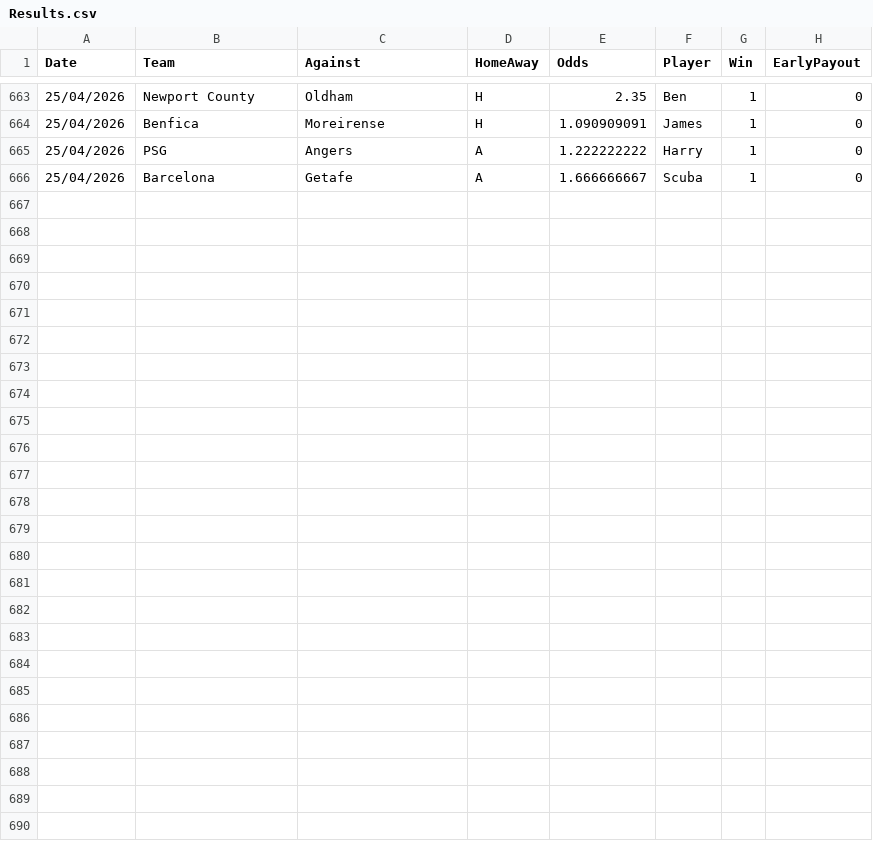
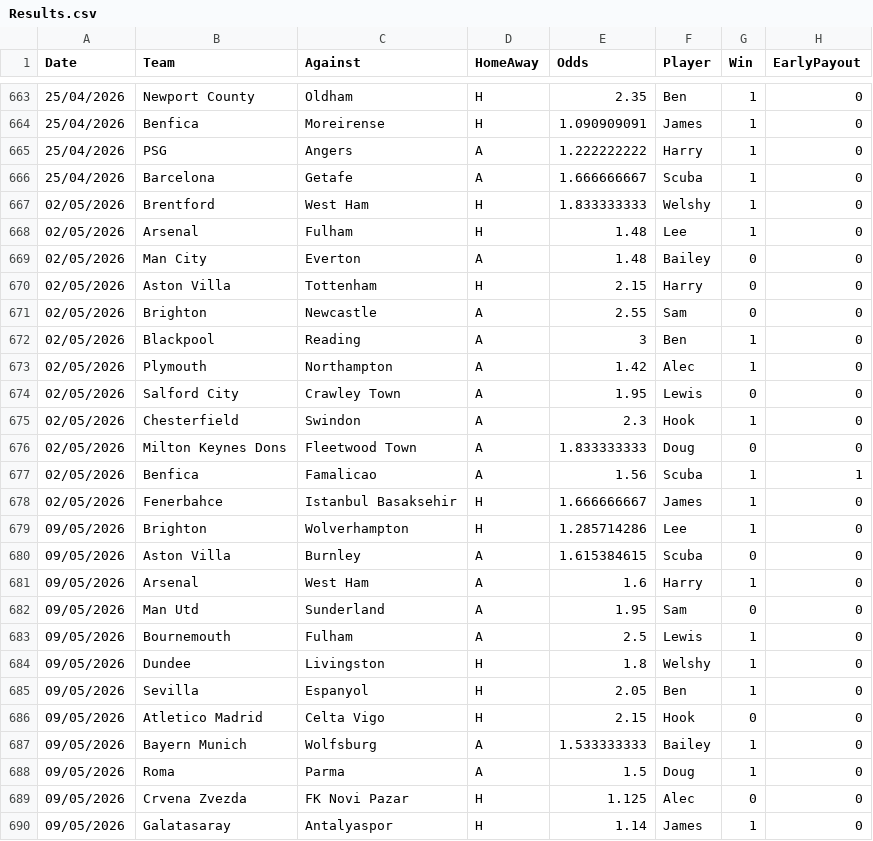
Before and after one commit to BenGillard/AccaTracker, a CSV file: Results.csv, drawn as a sheet; only a part is shown, gaps mark what is left out; the diff names each change by its address in the sheet, - before the commit and + after, or states it on an @@ line.

```diff
--- a/Results.csv
+++ b/Results.csv
+row 667: 02/05/2026 | Brentford | West Ham | H | 1.833333333 | Welshy | 1 | 0
+row 668: 02/05/2026 | Arsenal | Fulham | H | 1.48 | Lee | 1 | 0
+row 669: 02/05/2026 | Man City | Everton | A | 1.48 | Bailey | 0 | 0
+row 670: 02/05/2026 | Aston Villa | Tottenham | H | 2.15 | Harry | 0 | 0
+row 671: 02/05/2026 | Brighton | Newcastle | A | 2.55 | Sam | 0 | 0
+row 672: 02/05/2026 | Blackpool | Reading | A | 3 | Ben | 1 | 0
+row 673: 02/05/2026 | Plymouth | Northampton | A | 1.42 | Alec | 1 | 0
+row 674: 02/05/2026 | Salford City | Crawley Town | A | 1.95 | Lewis | 0 | 0
+row 675: 02/05/2026 | Chesterfield | Swindon | A | 2.3 | Hook | 1 | 0
+row 676: 02/05/2026 | Milton Keynes Dons | Fleetwood Town | A | 1.833333333 | Doug | 0 | 0
+row 677: 02/05/2026 | Benfica | Famalicao | A | 1.56 | Scuba | 1 | 1
+row 678: 02/05/2026 | Fenerbahce | Istanbul Basaksehir | H | 1.666666667 | James | 1 | 0
+row 679: 09/05/2026 | Brighton | Wolverhampton | H | 1.285714286 | Lee | 1 | 0
+row 680: 09/05/2026 | Aston Villa | Burnley | A | 1.615384615 | Scuba | 0 | 0
+row 681: 09/05/2026 | Arsenal | West Ham | A | 1.6 | Harry | 1 | 0
+row 682: 09/05/2026 | Man Utd | Sunderland | A | 1.95 | Sam | 0 | 0
+row 683: 09/05/2026 | Bournemouth | Fulham | A | 2.5 | Lewis | 1 | 0
+row 684: 09/05/2026 | Dundee | Livingston | H | 1.8 | Welshy | 1 | 0
+row 685: 09/05/2026 | Sevilla | Espanyol | H | 2.05 | Ben | 1 | 0
+row 686: 09/05/2026 | Atletico Madrid | Celta Vigo | H | 2.15 | Hook | 0 | 0
+row 687: 09/05/2026 | Bayern Munich | Wolfsburg | A | 1.533333333 | Bailey | 1 | 0
+row 688: 09/05/2026 | Roma | Parma | A | 1.5 | Doug | 1 | 0
+row 689: 09/05/2026 | Crvena Zvezda | FK Novi Pazar | H | 1.125 | Alec | 0 | 0
+row 690: 09/05/2026 | Galatasaray | Antalyaspor | H | 1.14 | James | 1 | 0
```
Also changed, not shown: 1 other file.
